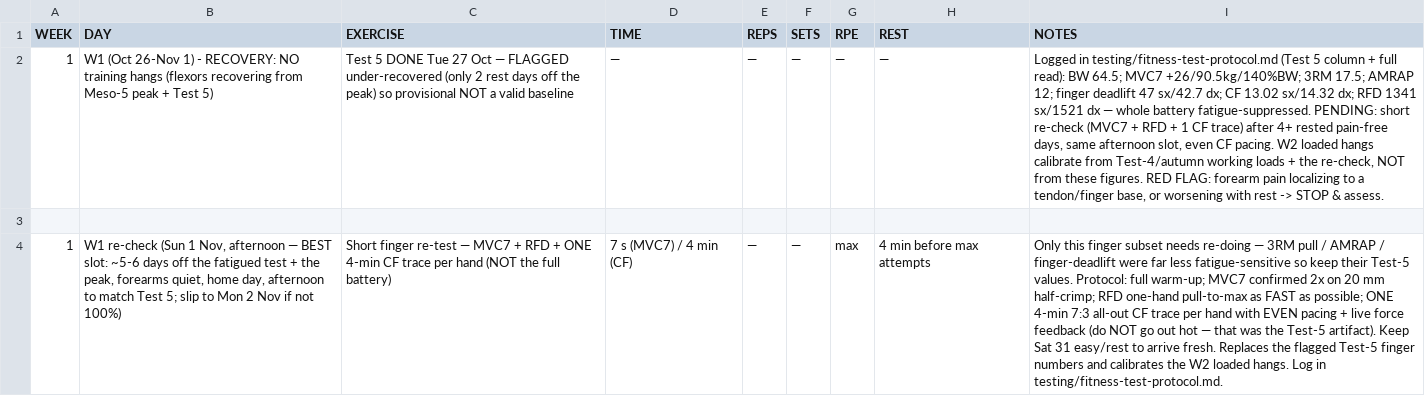
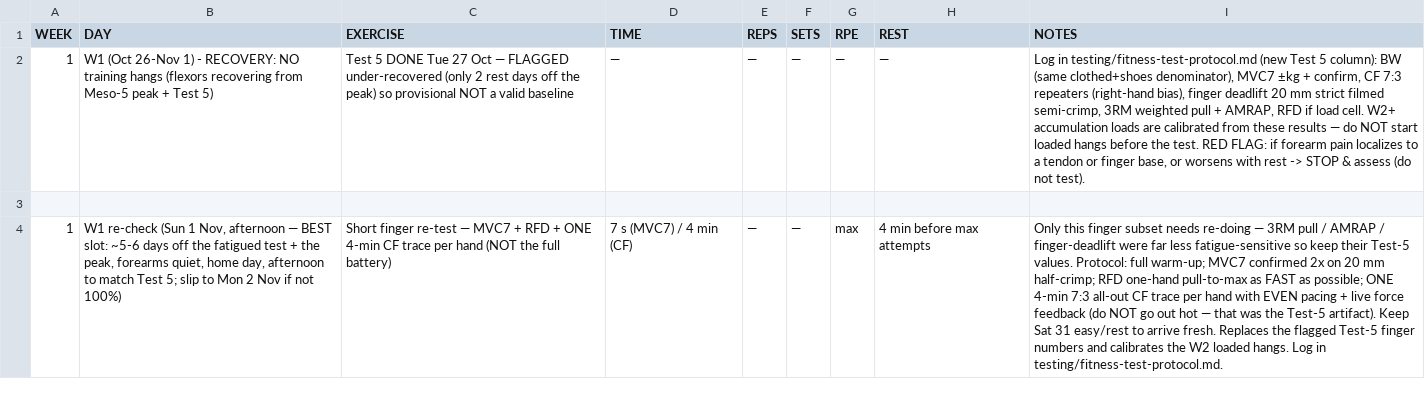
Before and after one commit to billyLumberjack/climbing_training, a CSV file: hangboard/current/2026_late_autumn_raise.csv, drawn as a sheet; the diff names each change by its address in the sheet, - before the commit and + after, or states it on an @@ line.

Commit message:
Sync session logs from Google Sheets
Co-Authored-By: Climbing Training Sync <sync@training.local>

```diff
--- a/hangboard/current/2026_late_autumn_raise.csv
+++ b/hangboard/current/2026_late_autumn_raise.csv
-I2 (NOTES): Logged in testing/fitness-test-protocol.md (Test 5 column + full read): BW 64.5; MVC7 +26/90.5kg/140%BW; 3RM 17.5; AMRAP 12; finger deadlift 47 sx/42.7 dx; CF 13.02 sx/14.32 dx; RFD 1341 sx/1521 dx — whole battery fatigue-suppressed. PENDING: short re-check (MVC7 + RFD + 1 CF trace) after 4+ rested pain-free days, same afternoon slot, even CF pacing. W2 loaded hangs calibrate from Test-4/autumn working loads + the re-check, NOT from these figures. RED FLAG: forearm pain localizing to a tendon/finger base, or worsening with rest -> STOP & assess.
+I2 (NOTES): Log in testing/fitness-test-protocol.md (new Test 5 column): BW (same clothed+shoes denominator), MVC7 ±kg + confirm, CF 7:3 repeaters (right-hand bias), finger deadlift 20 mm strict filmed semi-crimp, 3RM weighted pull + AMRAP, RFD if load cell. W2+ accumulation loads are calibrated from these results — do NOT start loaded hangs before the test. RED FLAG: if forearm pain localizes to a tendon or finger base, or worsens with rest -> STOP & assess (do not test).
```
Also changed, not shown: climbing/current/2026_late_autumn_raise.csv, physical/current/2026_late_autumn_raise.csv.
